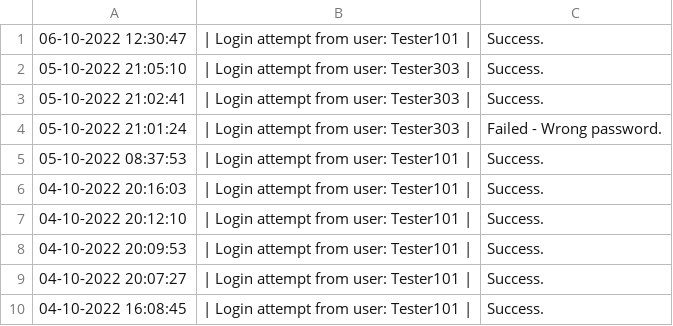
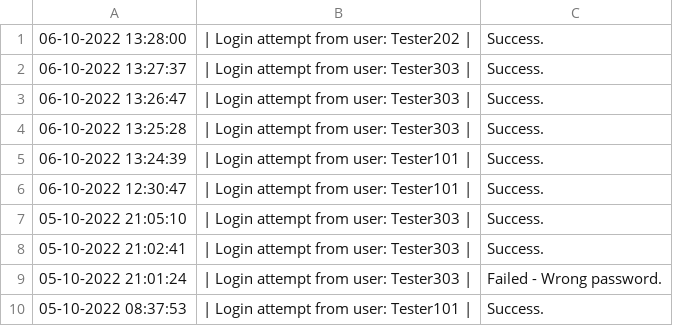
Before and after one commit to 4ura7ic/copecodeclone, a CSV file: data/activityLog.csv, drawn as a sheet; only a part is shown; the shorter side is filled out with more unchanged rows; the diff names each change by its address in the sheet, - before the commit and + after, or states it on an @@ line.

```diff
--- a/data/activityLog.csv
+++ b/data/activityLog.csv
+row 1: 06-10-2022 13:28:00 | | Login attempt from user: Tester202 | | Success.
+row 2: 06-10-2022 13:27:37 | | Login attempt from user: Tester303 | | Success.
+row 3: 06-10-2022 13:26:47 | | Login attempt from user: Tester303 | | Success.
+row 4: 06-10-2022 13:25:28 | | Login attempt from user: Tester303 | | Success.
+row 5: 06-10-2022 13:24:39 | | Login attempt from user: Tester101 | | Success.
```
Also changed, not shown: 9 other files.
